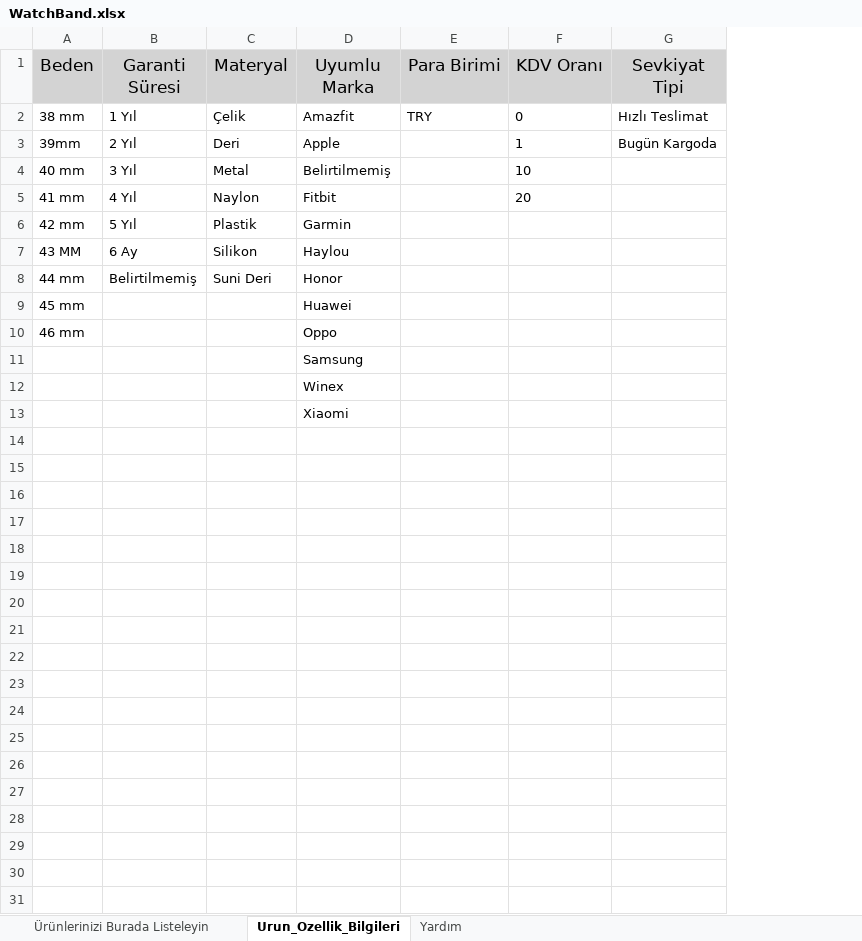
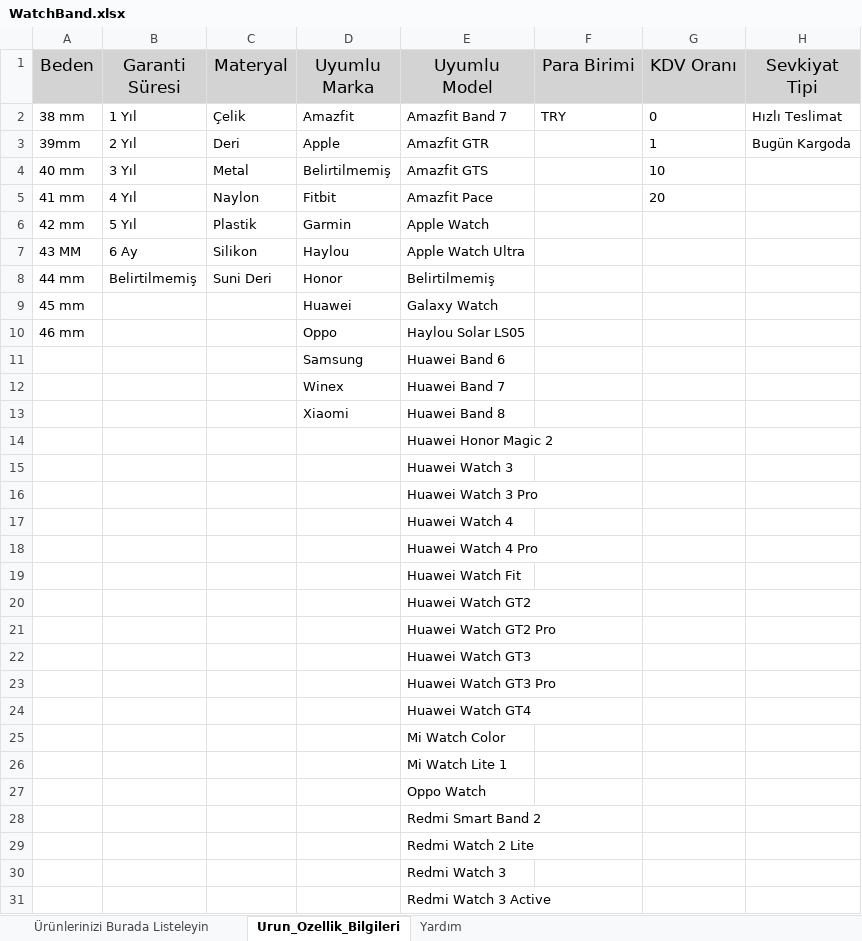
Before and after one commit to H7ioo/toplu-ekle-cli, an Excel workbook: companies/trendyol/watchBand/WatchBand.xlsx, sheet Urun_Ozellik_Bilgileri, drawn as a sheet; values as stored, in another font and other column widths than the file's, no borders; the diff names each change by its address in the sheet, - before the commit and + after, or states it on an @@ line.

```diff
--- a/companies/trendyol/watchBand/WatchBand.xlsx (sheet Urun_Ozellik_Bilgileri)
+++ b/companies/trendyol/watchBand/WatchBand.xlsx (sheet Urun_Ozellik_Bilgileri)
+column E (Uyumlu Model), rows 2-13: Amazfit Band 7 | Amazfit GTR | Amazfit GTS | Amazfit Pace | Apple Watch | Apple Watch Ultra | Belirtilmemiş | Galaxy Watch | Haylou Solar LS05 | Huawei Band 6 | Huawei Band 7 | Huawei Band 8
+row 14:  |  |  |  | Huawei Honor Magic 2
+row 15:  |  |  |  | Huawei Watch 3
+row 16:  |  |  |  | Huawei Watch 3 Pro
+row 17:  |  |  |  | Huawei Watch 4
+row 18:  |  |  |  | Huawei Watch 4 Pro
+row 19:  |  |  |  | Huawei Watch Fit
+row 20:  |  |  |  | Huawei Watch GT2
+row 21:  |  |  |  | Huawei Watch GT2 Pro
+row 22:  |  |  |  | Huawei Watch GT3
+row 23:  |  |  |  | Huawei Watch GT3 Pro
+row 24:  |  |  |  | Huawei Watch GT4
+row 25:  |  |  |  | Mi Watch Color
+row 26:  |  |  |  | Mi Watch Lite 1
+row 27:  |  |  |  | Oppo Watch
+row 28:  |  |  |  | Redmi Smart Band 2
+row 29:  |  |  |  | Redmi Watch 2 Lite
+row 30:  |  |  |  | Redmi Watch 3
+row 31:  |  |  |  | Redmi Watch 3 Active
```
Also changed, not shown: sheet Ürünlerinizi Burada Listeleyin, 9 other files.
